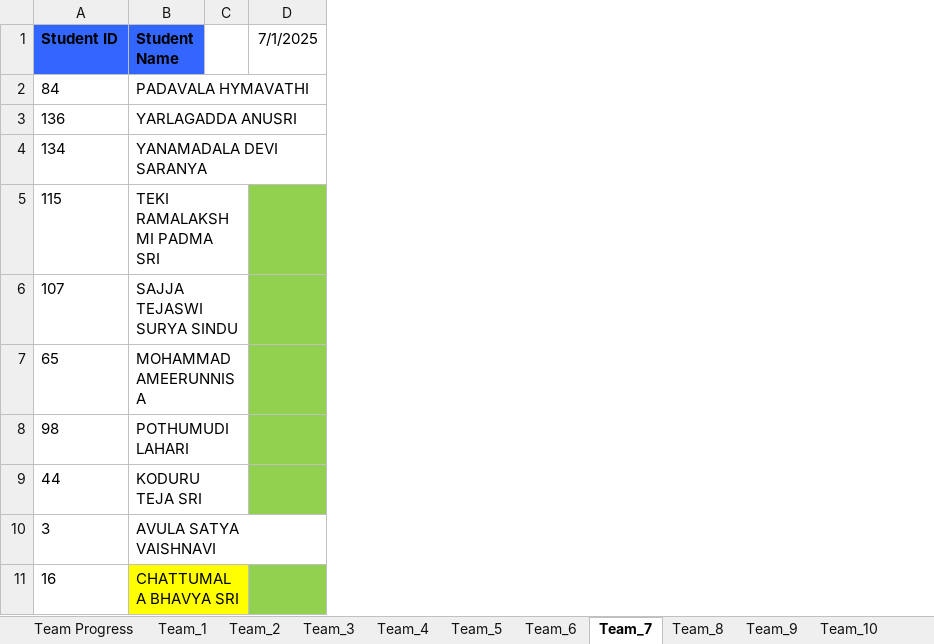
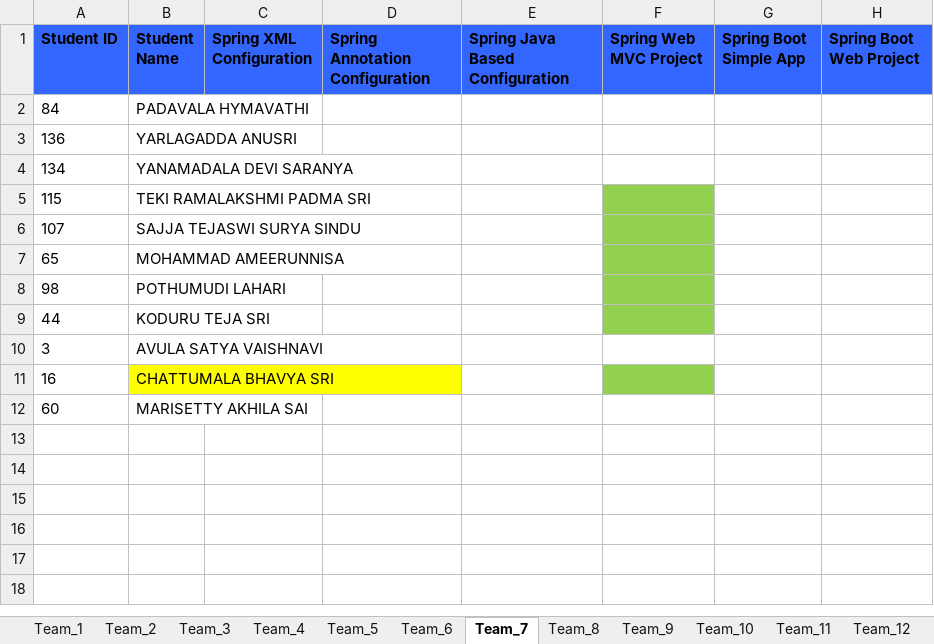
Before and after one commit to AIDEPT-2025-SVECW/training-materials, an Excel workbook: Teams Progress/AIDS-Teams-withLeaders.xlsx, sheet Team_7, drawn as a sheet; values as stored, in another font and other column widths than the file's, no borders; removed rows and columns are numbered as before the commit, all else as after; the diff names each change by its address in the sheet, - before the commit and + after, or states it on an @@ line.

Commit message:
Added latest team status and note for spring boot dependency manager

```diff
--- a/Teams Progress/AIDS-Teams-withLeaders.xlsx (sheet Team_7)
+++ b/Teams Progress/AIDS-Teams-withLeaders.xlsx (sheet Team_7)
-sheet tab: Team Progress
-column C, empty
-column D (7/1/2025), empty
+column C (Spring XML Configuration), empty
+column D (Spring Annotation Configuration), empty
+column E (Spring Java Based Configuration), empty
+column F (Spring Web MVC Project), empty
+column G (Spring Boot Simple App), empty
+column H (Spring Boot Web Project), empty
+row 12: 60 | MARISETTY AKHILA SAI
```
Also changed, not shown: sheet Team_4, sheet Team_3, sheet Team_10, sheet Team_9, sheet Team_8, sheet Team_2, 7 more sheets, other sheet tabs, Teams Progress/AIML-Teams-withLeaders.xlsx, 2 other files.
